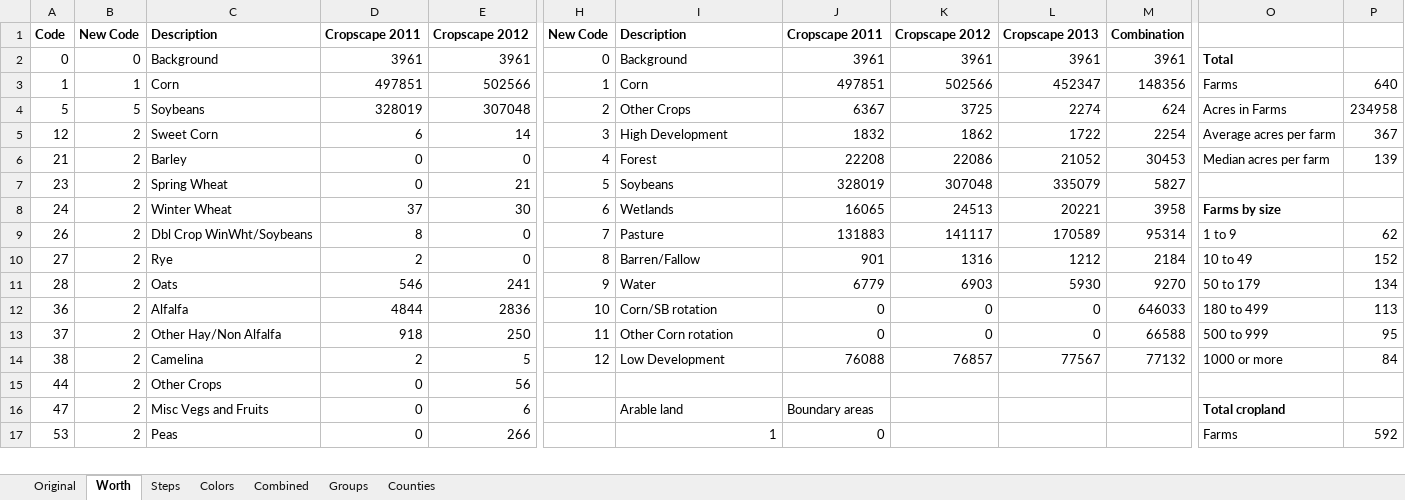
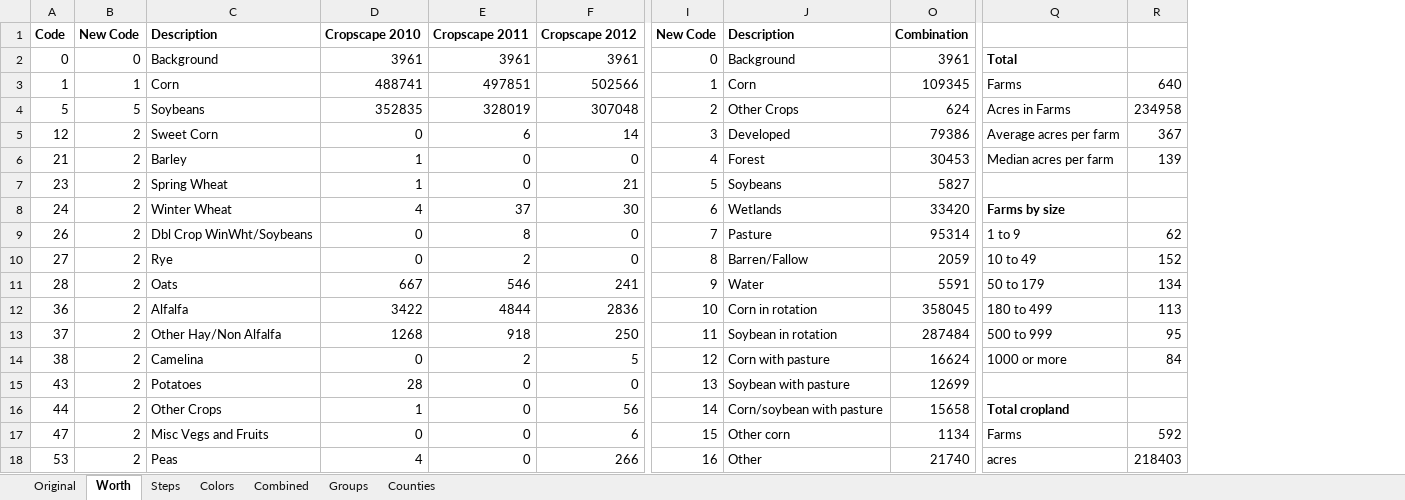
Before and after one commit to goodrich4185/Supply.Chain.Development, an Excel workbook: CropScapeConversions.xlsx, sheet Worth, drawn as a sheet; only a part is shown, gaps mark what is left out; values as stored, in another font and other column widths than the file's, no borders; removed rows and columns are numbered as before the commit, all else as after; rows hold the shown columns only; the diff covers the shown part only; the diff names each change by its address in the sheet, - before the commit and + after, or states it on an @@ line.

```diff
--- a/CropScapeConversions.xlsx (sheet Worth)
+++ b/CropScapeConversions.xlsx (sheet Worth)
+column D (Cropscape 2010), rows 2-14: 3961 | 488741 | 352835 | 0 | 1 | 1 | 4 | 0 | 0 | 667 | 3422 | 1268 | 0; rows 16-18: 1 | 0 | 4
-column J (Cropscape 2011), rows 2-17: 3961 | 497851 | 6367 | 1832 | 22208 | 328019 | 16065 | 131883 | 901 | 6779 | 0 | 0 | 76088 |  | Boundary areas | 0
@@ column K (Cropscape 2012) hidden, rows 2-14: 3961 | 502566 | 3725 | 1862 | 22086 | 307048 | 24513 | 141117 | 1316 | 6903 | 0 | 0 | 76857 @@
@@ column L (Cropscape 2013) hidden, rows 2-14: 3961 | 452347 | 2274 | 1722 | 21052 | 335079 | 20221 | 170589 | 1212 | 5930 | 0 | 0 | 77567 @@
-O3 (Combination): 148356
+O3 (Combination): 109345
-J5 (Description): High Development
+J5 (Description): Developed
-O5 (Combination): 2254
+O5 (Combination): 79386
-O8 (Combination): 3958
+O8 (Combination): 33420
-O10 (Combination): 2184
+O10 (Combination): 2059
-O11 (Combination): 9270
+O11 (Combination): 5591
-J12 (Description): Corn/SB rotation
+J12 (Description): Corn in rotation
-O12 (Combination): 646033
+O12 (Combination): 358045
-J13 (Description): Other Corn rotation
+J13 (Description): Soybean in rotation
-O13 (Combination): 66588
+O13 (Combination): 287484
-J14 (Description): Low Development
+J14 (Description): Corn with pasture
-O14 (Combination): 77132
+O14 (Combination): 16624
+row 15: 43 | 2 | Potatoes | 28 | 0 | 0 | 13 | Soybean with pasture | 12699
-I16 (New Code): (empty)
+I16 (New Code): 14
-J16 (Description): (empty)
+J16 (Description): Corn/soybean with pasture
-O16 (Combination): (empty)
+O16 (Combination): 15658
-Q16: (empty)
+Q16: Total cropland
-I17 (New Code): (empty)
+I17 (New Code): 15
-J17 (Description): Arable land
+J17 (Description): Other corn
-O17 (Combination): (empty)
+O17 (Combination): 1134
-Q17: Total cropland
+Q17: Farms
-Q17 bold: on
+Q17 bold: off
-R17: (empty)
+R17: 592
-I18 (New Code): (empty)
+I18 (New Code): 16
-J18 (Description): 1
+J18 (Description): Other
-O18 (Combination): (empty)
+O18 (Combination): 21740
-Q18: Farms
+Q18: acres
-R18: 592
+R18: 218403
```
Also changed, not shown: 15 added rows, 73 edited cells and cell formats elsewhere in this sheet, hidden cells, 5 other files.
